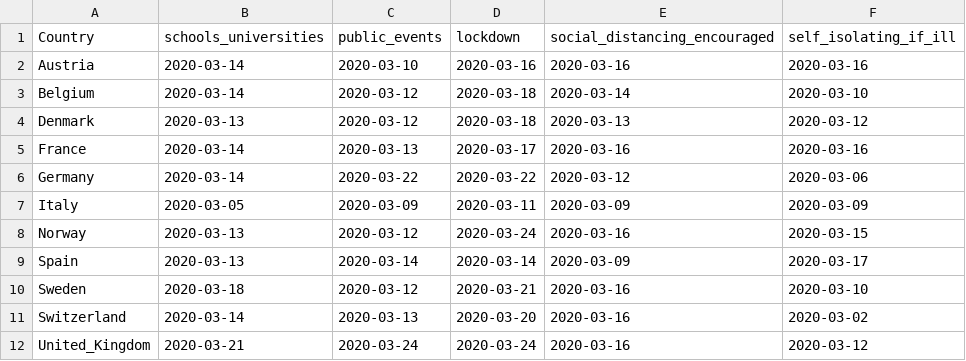
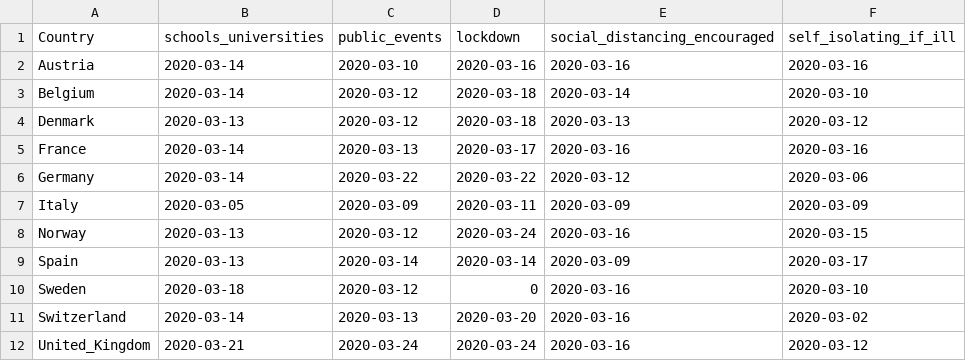
Before and after one commit to patrickbryant1/COVID19.github.io, a CSV file: simulations/mobility/data/interventions_only.csv, drawn as a sheet.

```diff
--- a/simulations/mobility/data/interventions_only.csv
+++ b/simulations/mobility/data/interventions_only.csv
@@ -9,3 +9,3 @@ Norway,2020-03-13,2020-03-12,2020-03-24,2020-03-16,2020-03-15
 Spain,2020-03-13,2020-03-14,2020-03-14,2020-03-09,2020-03-17
-Sweden,2020-03-18,2020-03-12,2020-03-21,2020-03-16,2020-03-10
+Sweden,2020-03-18,2020-03-12,0,2020-03-16,2020-03-10
 Switzerland,2020-03-14,2020-03-13,2020-03-20,2020-03-16,2020-03-02
```
Also changed, not shown: simulations/mobility/model_output/R0_2_79/3_week_forecast/plots/summary_means.csv, 12 other files.
